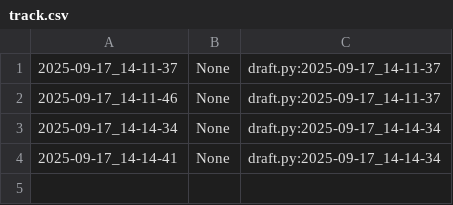
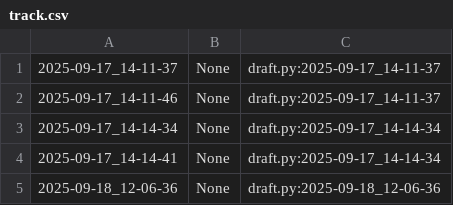
Before and after one commit to qxcode-course/poo-rc-bloco-a-kemillyhr02, a CSV file: poo/.tko/track/toalha/track.csv, drawn as a sheet; the diff names each change by its address in the sheet, - before the commit and + after, or states it on an @@ line.

```diff
--- a/poo/.tko/track/toalha/track.csv
+++ b/poo/.tko/track/toalha/track.csv
+row 5: 2025-09-18_12-06-36 | None | draft.py:2025-09-18_12-06-36
```
Also changed, not shown: 5 other files.
